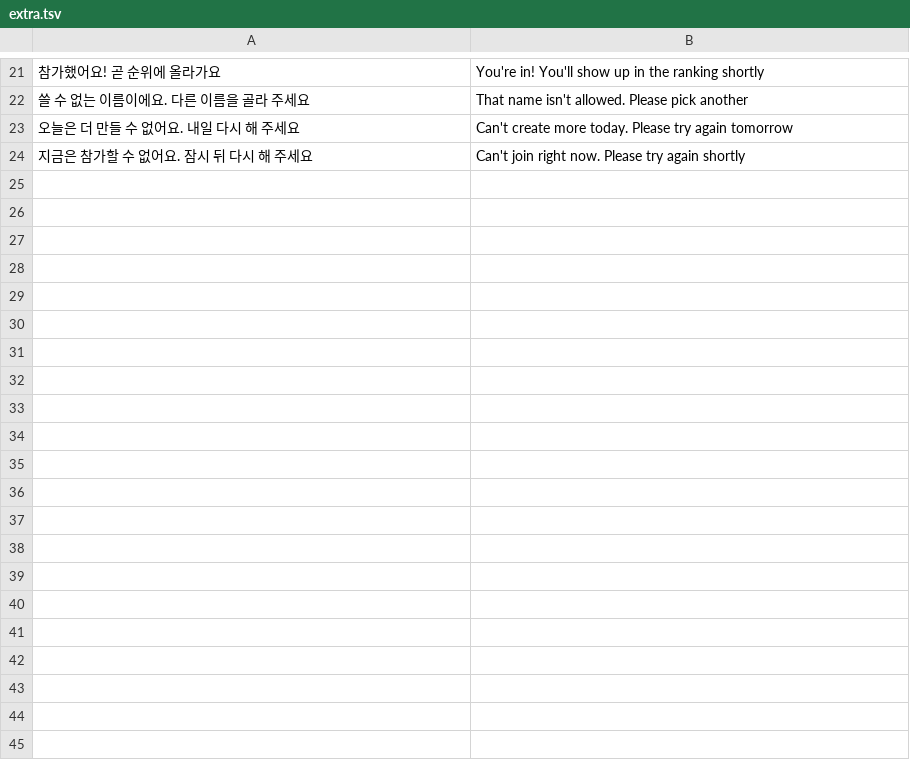
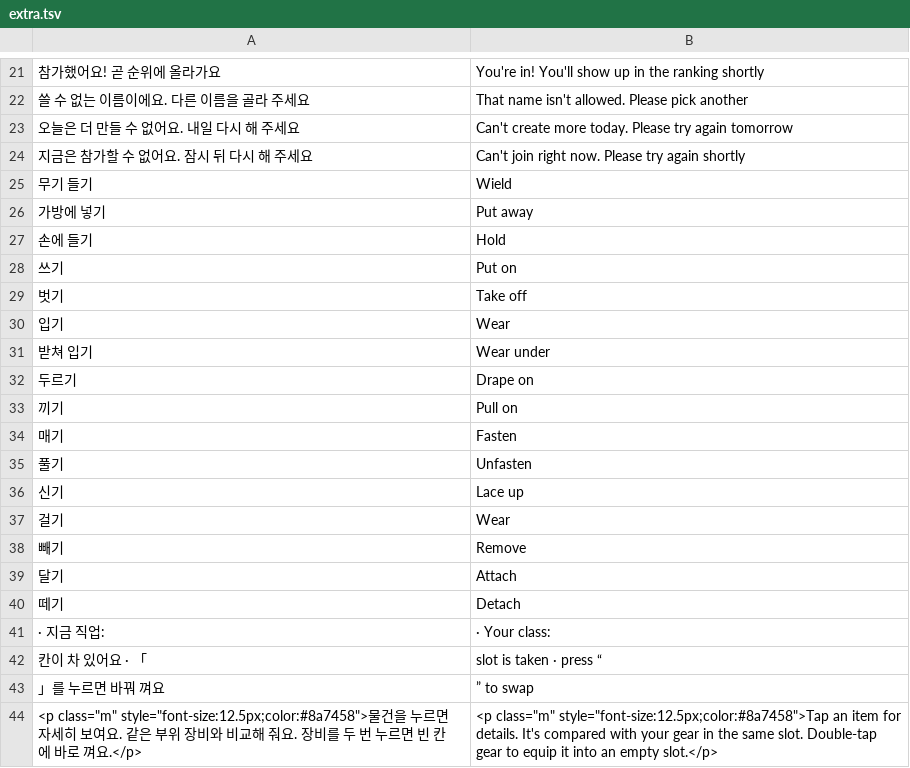
Before and after one commit to ckqudrnjs-beep/affiliate-pipeline, a TSV file: playground/src3d/sky/i18n/extra.tsv, drawn as a sheet; only a part is shown, gaps mark what is left out.

```diff
--- a/playground/src3d/sky/i18n/extra.tsv
+++ b/playground/src3d/sky/i18n/extra.tsv
@@ -24 +24,21 @@
 지금은 참가할 수 없어요. 잠시 뒤 다시 해 주세요	Can't join right now. Please try again shortly
+무기 들기	Wield
+가방에 넣기	Put away
+손에 들기	Hold
+쓰기	Put on
+벗기	Take off
+입기	Wear
+받쳐 입기	Wear under
+두르기	Drape on
+끼기	Pull on
+매기	Fasten
+풀기	Unfasten
+신기	Lace up
+걸기	Wear
+빼기	Remove
+달기	Attach
+떼기	Detach
+ · 지금 직업: 	 · Your class:
+ 칸이 차 있어요 · 「	 slot is taken · press “
+」를 누르면 바꿔 껴요	” to swap
+<p class="m" style="font-size:12.5px;color:#8a7458">물건을 누르면 자세히 보여요. 같은 부위 장비와 비교해 줘요. 장비를 두 번 누르면 빈 칸에 바로 껴요.</p>	<p class="m" style="font-size:12.5px;color:#8a7458">Tap an item for details. It's compared with your gear in the same slot. Double-tap gear to equip it into an empty slot.</p>
```
Also changed, not shown: 4 other files.
